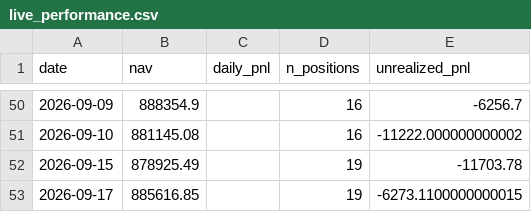
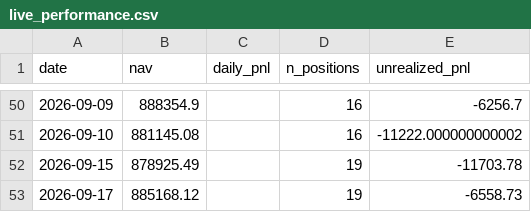
Before and after one commit to isaacnicas/quant-portfolio, a CSV file: data/live_performance.csv, drawn as a sheet; only a part is shown, gaps mark what is left out.

Commit message:
daily update 2026-09-17

```diff
--- a/data/live_performance.csv
+++ b/data/live_performance.csv
@@ -52,2 +52,2 @@ date,nav,daily_pnl,n_positions,unrealized_pnl
 2026-09-15,878925.49,,19,-11703.78
-2026-09-17,885616.85,,19,-6273.1100000000015
+2026-09-17,885168.12,,19,-6558.73
```
Also changed, not shown: 2 other files.
